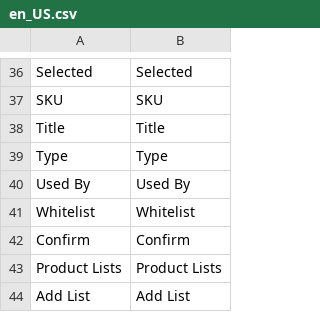
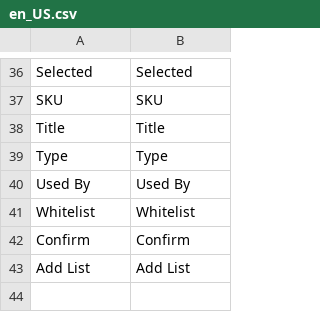
Before and after one commit to spryker/product-list-gui, a CSV file: data/translation/Zed/en_US.csv, drawn as a sheet; only a part is shown, gaps mark what is left out.

```diff
--- a/data/translation/Zed/en_US.csv
+++ b/data/translation/Zed/en_US.csv
@@ -42,3 +42,2 @@ Whitelist,Whitelist
 Сonfirm,Сonfirm
-"Product Lists","Product Lists"
 "Add List","Add List"
```
Also changed, not shown: data/translation/Zed/de_DE.csv.
